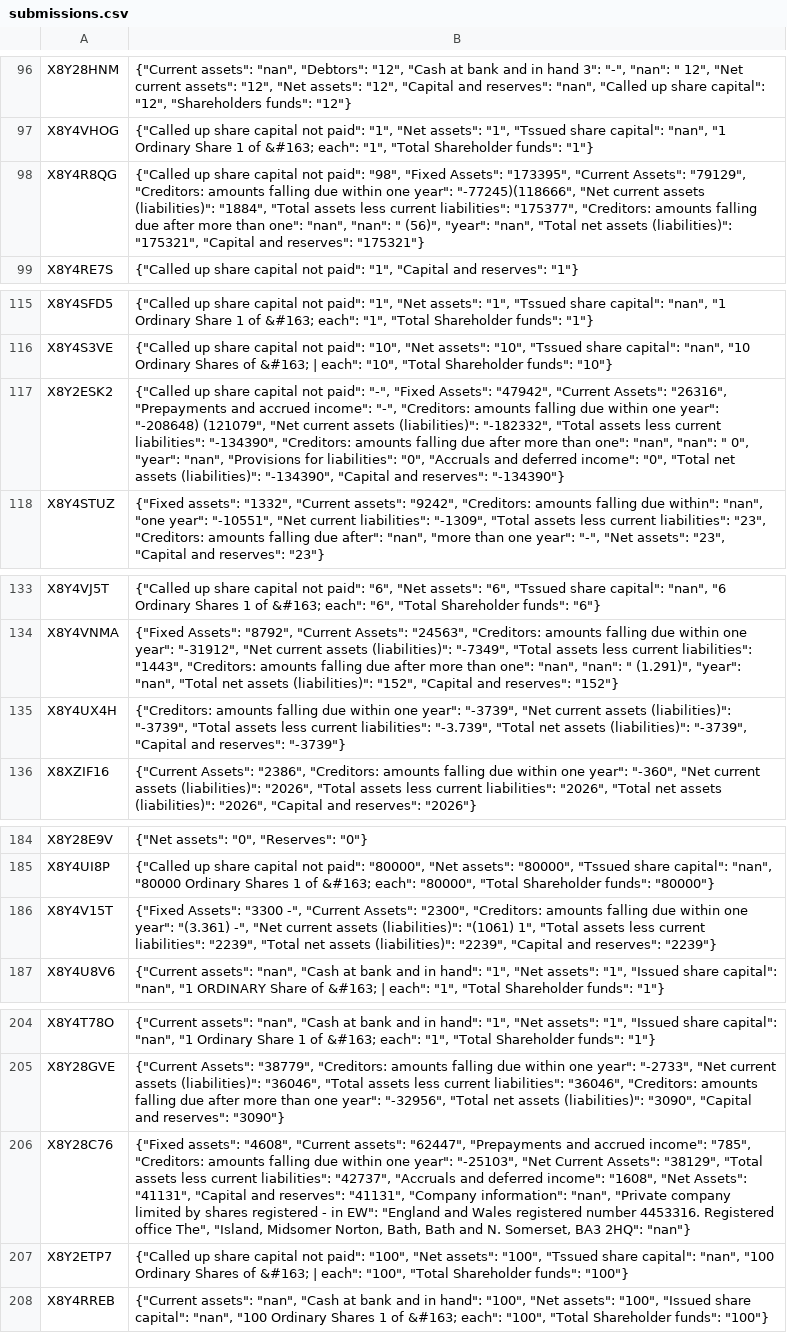
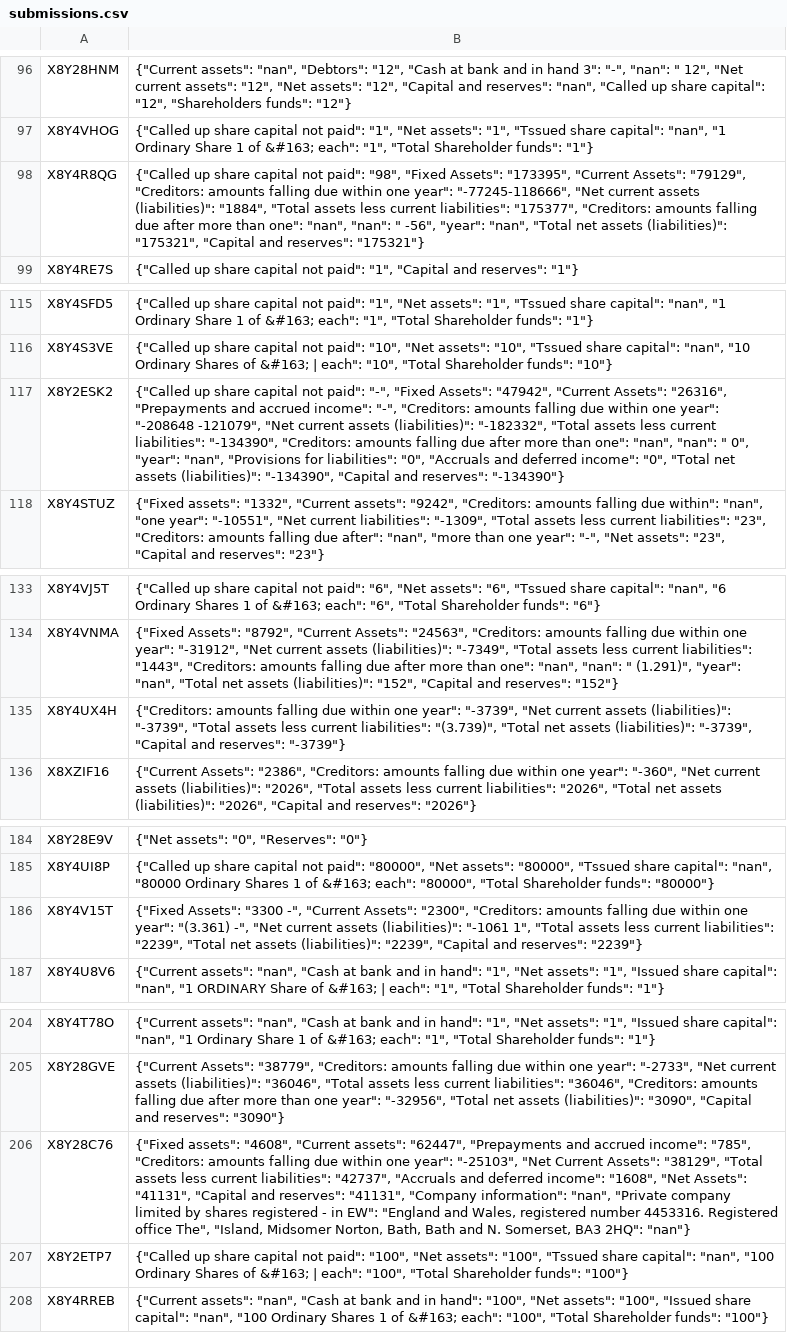
Before and after one commit to asharn/hcl-ml-challenge, a CSV file: submissions.csv, drawn as a sheet; only a part is shown, gaps mark what is left out; the diff covers the shown part only; the diff names each change by its address in the sheet, - before the commit and + after, or states it on an @@ line.

```diff
--- a/submissions.csv
+++ b/submissions.csv
-B98: …one year": "-77245)(118666", "Net current assets (liabilities)": "1884", "Total assets less current liabilities": "175377", "Creditors: amounts falling due after more than one": "nan", "nan": " (56)", "year": "nan",…
+B98: …one year": "-77245-118666", "Net current assets (liabilities)": "1884", "Total assets less current liabilities": "175377", "Creditors: amounts falling due after more than one": "nan", "nan": " -56", "year": "nan",…
-B117: …one year": "-208648) (121079", "Net current…
+B117: …one year": "-208648 -121079", "Net current…
-B135: …current liabilities": "-3.739", "Total net…
+B135: …current liabilities": "(3.739)", "Total net…
-B186: …assets (liabilities)": "(1061) 1", "Total…
+B186: …assets (liabilities)": "-1061 1", "Total…
-B206: …"England and Wales registered number…
+B206: …"England and Wales, registered number…
```
Also changed, not shown: 22 edited cells elsewhere in this file, 1 other file.
